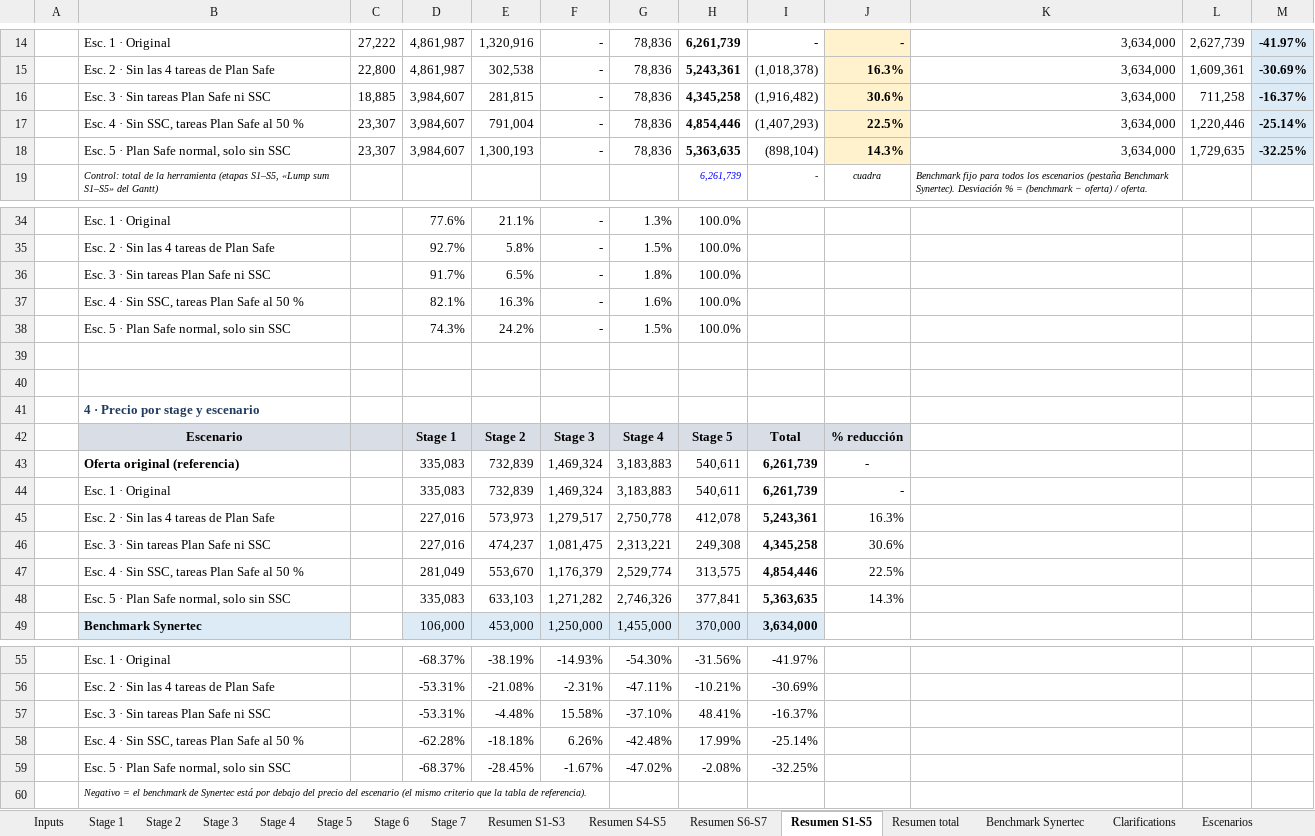
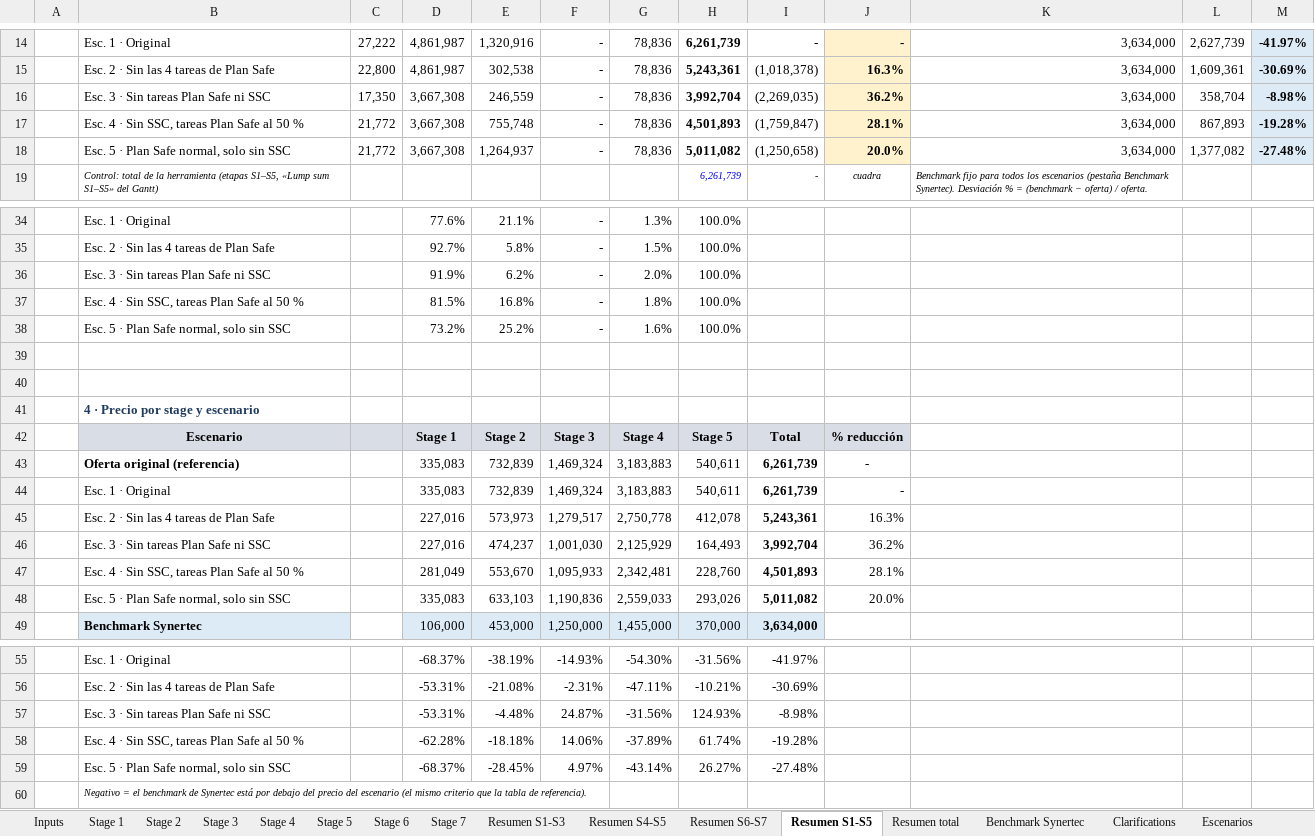
Before and after one commit to jonander007/australia, an Excel workbook: NMMP_Escenarios_S1-S7.xlsx, sheet Resumen S1-S5, drawn as a sheet; only a part is shown, gaps mark what is left out; values as stored, in another font and other column widths than the file's, no borders; removed rows and columns are numbered as before the commit, all else as after; the diff covers the shown part only; the diff names each change by its address in the sheet, - before the commit and + after, or states it on an @@ line.

```diff
--- a/NMMP_Escenarios_S1-S7.xlsx (sheet Resumen S1-S5)
+++ b/NMMP_Escenarios_S1-S7.xlsx (sheet Resumen S1-S5)
-row 16:  | Esc. 3 · Sin tareas Plan Safe ni SSC | 18,885 | 3,984,607 | 281,815 | - | 78,836 | 4,345,258 | (1,916,482) | 30.6% | 3,634,000 | 711,258 | -16.37%
-row 17:  | Esc. 4 · Sin SSC, tareas Plan Safe al 50 % | 23,307 | 3,984,607 | 791,004 | - | 78,836 | 4,854,446 | (1,407,293) | 22.5% | 3,634,000 | 1,220,446 | -25.14%
-row 18:  | Esc. 5 · Plan Safe normal, solo sin SSC | 23,307 | 3,984,607 | 1,300,193 | - | 78,836 | 5,363,635 | (898,104) | 14.3% | 3,634,000 | 1,729,635 | -32.25%
+row 16:  | Esc. 3 · Sin tareas Plan Safe ni SSC | 17,350 | 3,667,308 | 246,559 | - | 78,836 | 3,992,704 | (2,269,035) | 36.2% | 3,634,000 | 358,704 | -8.98%
+row 17:  | Esc. 4 · Sin SSC, tareas Plan Safe al 50 % | 21,772 | 3,667,308 | 755,748 | - | 78,836 | 4,501,893 | (1,759,847) | 28.1% | 3,634,000 | 867,893 | -19.28%
+row 18:  | Esc. 5 · Plan Safe normal, solo sin SSC | 21,772 | 3,667,308 | 1,264,937 | - | 78,836 | 5,011,082 | (1,250,658) | 20.0% | 3,634,000 | 1,377,082 | -27.48%
+row 36:  | Esc. 3 · Sin tareas Plan Safe ni SSC |  | 91.9% | 6.2% | - | 2.0% | 100.0%
-B37: Esc. 3 · Sin tareas Plan Safe ni SSC
+B37: Esc. 4 · Sin SSC, tareas Plan Safe al 50 %
-D37: 91.7%
+D37: 81.5%
-E37: 6.5%
+E37: 16.8%
-B38: Esc. 4 · Sin SSC, tareas Plan Safe al 50 %
+B38: Esc. 5 · Plan Safe normal, solo sin SSC
-D38: 82.1%
+D38: 73.2%
-E38: 16.3%
+E38: 25.2%
-row 38:  | Esc. 5 · Plan Safe normal, solo sin SSC |  | 74.3% | 24.2% | - | 1.5% | 100.0%
-row 46:  | Esc. 3 · Sin tareas Plan Safe ni SSC |  | 227,016 | 474,237 | 1,081,475 | 2,313,221 | 249,308 | 4,345,258 | 30.6%
-row 47:  | Esc. 4 · Sin SSC, tareas Plan Safe al 50 % |  | 281,049 | 553,670 | 1,176,379 | 2,529,774 | 313,575 | 4,854,446 | 22.5%
-row 48:  | Esc. 5 · Plan Safe normal, solo sin SSC |  | 335,083 | 633,103 | 1,271,282 | 2,746,326 | 377,841 | 5,363,635 | 14.3%
+row 46:  | Esc. 3 · Sin tareas Plan Safe ni SSC |  | 227,016 | 474,237 | 1,001,030 | 2,125,929 | 164,493 | 3,992,704 | 36.2%
+row 47:  | Esc. 4 · Sin SSC, tareas Plan Safe al 50 % |  | 281,049 | 553,670 | 1,095,933 | 2,342,481 | 228,760 | 4,501,893 | 28.1%
+row 48:  | Esc. 5 · Plan Safe normal, solo sin SSC |  | 335,083 | 633,103 | 1,190,836 | 2,559,033 | 293,026 | 5,011,082 | 20.0%
-row 57:  | Esc. 3 · Sin tareas Plan Safe ni SSC |  | -53.31% | -4.48% | 15.58% | -37.10% | 48.41% | -16.37%
-row 58:  | Esc. 4 · Sin SSC, tareas Plan Safe al 50 % |  | -62.28% | -18.18% | 6.26% | -42.48% | 17.99% | -25.14%
-row 59:  | Esc. 5 · Plan Safe normal, solo sin SSC |  | -68.37% | -28.45% | -1.67% | -47.02% | -2.08% | -32.25%
+row 57:  | Esc. 3 · Sin tareas Plan Safe ni SSC |  | -53.31% | -4.48% | 24.87% | -31.56% | 124.93% | -8.98%
+row 58:  | Esc. 4 · Sin SSC, tareas Plan Safe al 50 % |  | -62.28% | -18.18% | 14.06% | -37.89% | 61.74% | -19.28%
+row 59:  | Esc. 5 · Plan Safe normal, solo sin SSC |  | -68.37% | -28.45% | 4.97% | -43.14% | 26.27% | -27.48%
```
Also changed, not shown: 9 edited cells elsewhere in this sheet, sheet Benchmark Synertec, sheet Resumen total, sheet Resumen S6-S7, sheet Resumen S4-S5, sheet Clarifications, sheet Resumen S1-S3, 8 more sheets, formulas that keep their value.
